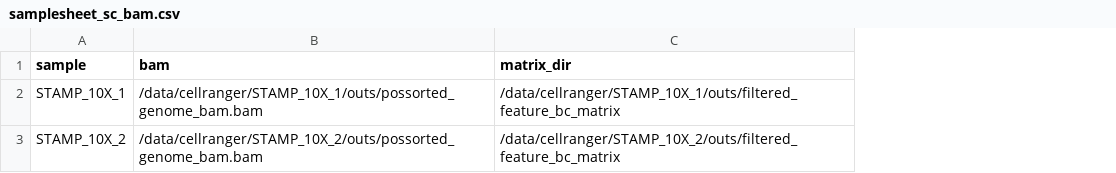
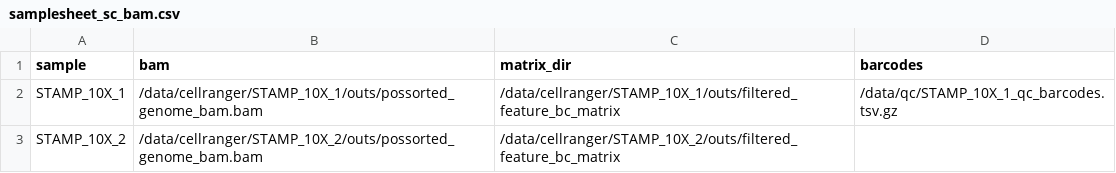
Before and after one commit to Aravind-sunda/nf-core-stamp, a CSV file: assets/samplesheets/samplesheet_sc_bam.csv, drawn as a sheet; the diff names each change by its address in the sheet, - before the commit and + after, or states it on an @@ line.

Commit message:
docs: add optional barcodes column to sc example samplesheets

```diff
--- a/assets/samplesheets/samplesheet_sc_bam.csv
+++ b/assets/samplesheets/samplesheet_sc_bam.csv
+column D (barcodes), row 2: /data/qc/STAMP_10X_1_qc_barcodes.tsv.gz
```
Also changed, not shown: 2 other files.
